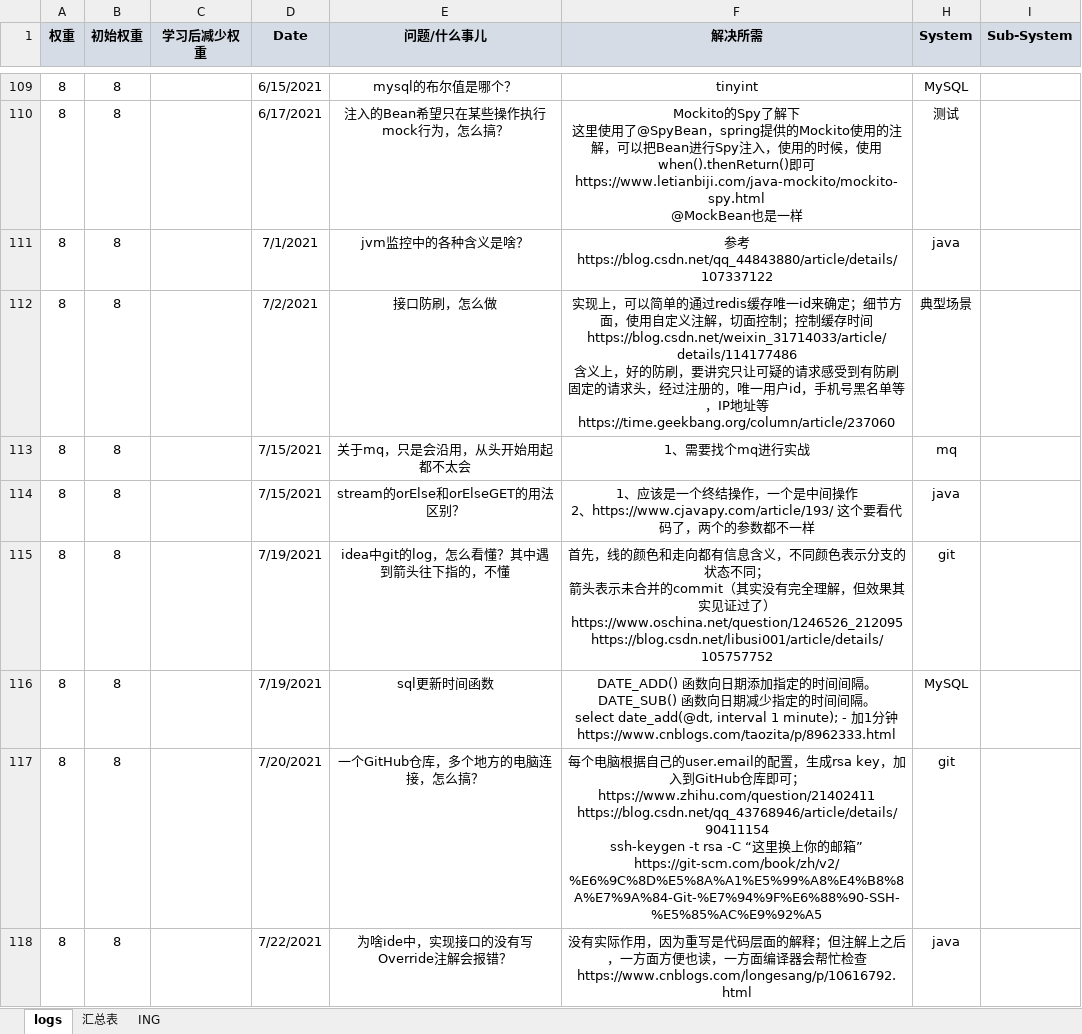
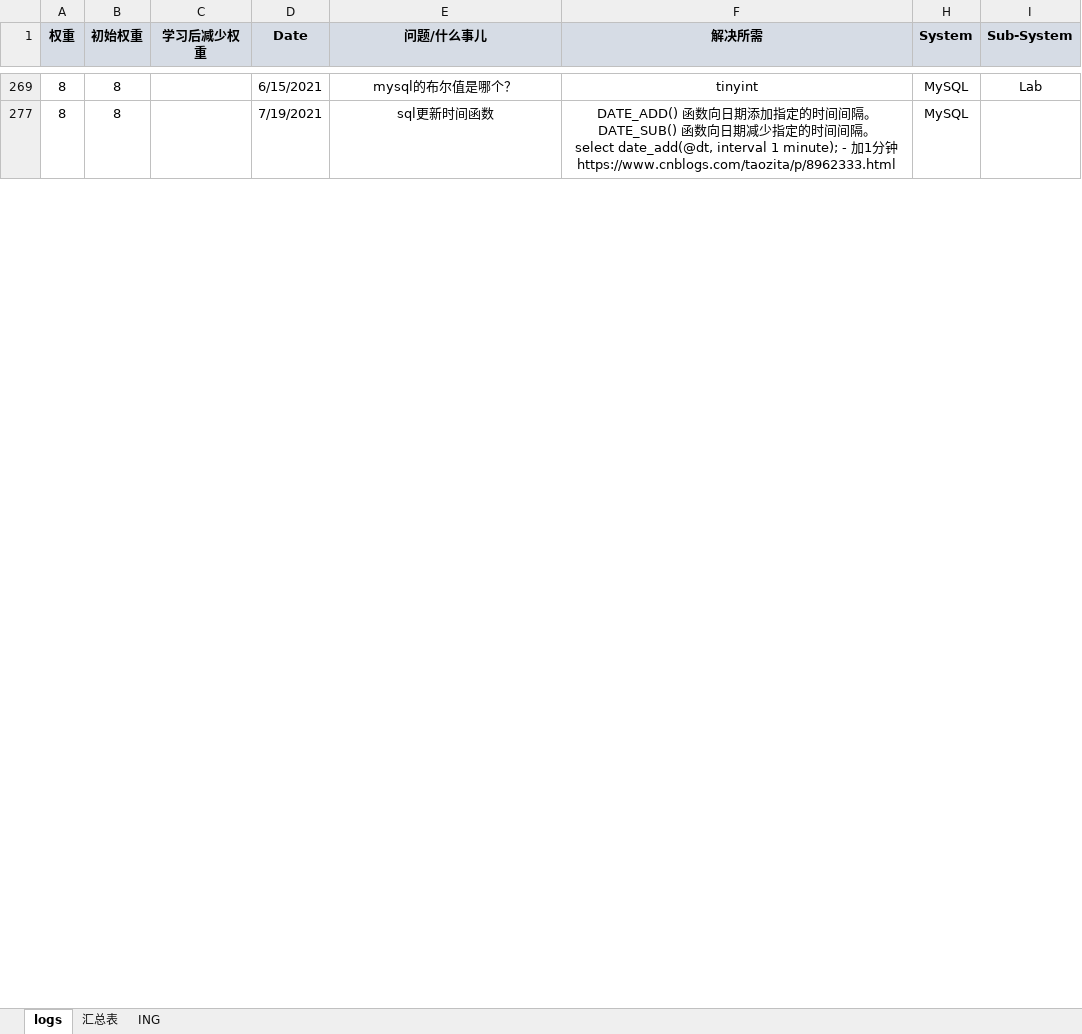
Before and after one commit to andy1202go/learning_log, an Excel workbook: logs.xlsx, sheet logs, drawn as a sheet; only a part is shown, gaps mark what is left out; values as stored, in another font and other column widths than the file's, no borders; conditional formats not drawn; removed rows and columns are numbered as before the commit, all else as after; ↵ is a line break in a cell; the diff covers the shown part only; the diff names each change by its address in the sheet, - before the commit and + after, or states it on an @@ line.

Commit message:
logs

```diff
--- a/logs.xlsx (sheet logs)
+++ b/logs.xlsx (sheet logs)
-I269 (Sub-System): (empty)
+I269 (Sub-System): Lab
@@ row 110 hidden: 8 | 8 |  | 6/17/2021 | 注入的Bean希望只在某些操作执行mock行为，怎么搞？ | Mockito的Spy了解下 ↵ 这里使用了@SpyBean，spring提供的Mockito使用的注解，可以把Bean进行Spy注入，使用的时候，使用when().thenReturn()即可 ↵ https://www.letianbiji.com/java-mockito/mockito-spy.html ↵ @MockBean也是一样 | 测试 @@
@@ row 111 hidden: 8 | 8 |  | 7/1/2021 | jvm监控中的各种含义是啥？ | 参考https://blog.csdn.net/qq_44843880/article/details/107337122 | java @@
@@ row 112 hidden: 8 | 8 |  | 7/2/2021 | 接口防刷，怎么做 | 实现上，可以简单的通过redis缓存唯一id来确定；细节方面，使用自定义注解，切面控制；控制缓存时间 ↵ https://blog.csdn.net/weixin_31714033/article/details/114177486 ↵ 含义上，好的防刷，要讲究只让可疑的请求感受到有防刷 ↵ 固定的请求头，经过注册的，唯一用户id，手机号黑名单等，IP地址等 ↵ https://time.geekbang.org/column/article/237060 | 典型场景 @@
@@ row 113 hidden: 8 | 8 |  | 7/15/2021 | 关于mq，只是会沿用，从头开始用起都不太会 | 1、需要找个mq进行实战 | mq @@
@@ row 114 hidden: 8 | 8 |  | 7/15/2021 | stream的orElse和orElseGET的用法区别？ | 1、应该是一个终结操作，一个是中间操作 ↵ 2、https://www.cjavapy.com/article/193/ 这个要看代码了，两个的参数都不一样 | java @@
@@ row 115 hidden: 8 | 8 |  | 7/19/2021 | idea中git的log，怎么看懂？其中遇到箭头往下指的，不懂 | 首先，线的颜色和走向都有信息含义，不同颜色表示分支的状态不同； ↵ 箭头表示未合并的commit（其实没有完全理解，但效果其实见证过了） ↵ https://www.oschina.net/question/1246526_212095 ↵ https://blog.csdn.net/libusi001/article/details/105757752 | git @@
@@ row 117 hidden: 8 | 8 |  | 7/20/2021 | 一个GitHub仓库，多个地方的电脑连接，怎么搞？ | 每个电脑根据自己的user.email的配置，生成rsa key，加入到GitHub仓库即可； ↵ https://www.zhihu.com/question/21402411 ↵ https://blog.csdn.net/qq_43768946/article/details/90411154 ↵ ssh-keygen -t rsa -C “这里换上你的邮箱” ↵ https://git-scm.com/book/zh/v2/%E6%9C%8D%E5%8A%A1%E5%99%A8%E4%B8%8A%E7%9A%84-Git-%E7%94%9F%E6%88%90-SSH-%E5%85%AC%E9%92%A5 | git @@
@@ row 118 hidden: 8 | 8 |  | 7/22/2021 | 为啥ide中，实现接口的没有写Override注解会报错？ | 没有实际作用，因为重写是代码层面的解释；但注解上之后，一方面方便也读，一方面编译器会帮忙检查 ↵ https://www.cnblogs.com/longesang/p/10616792.html | java @@
```
Also changed, not shown: 29 removed rows, 413 hidden or unhidden rows and 11 edited cells elsewhere in this sheet, sheet 汇总表, formulas that keep their value.
